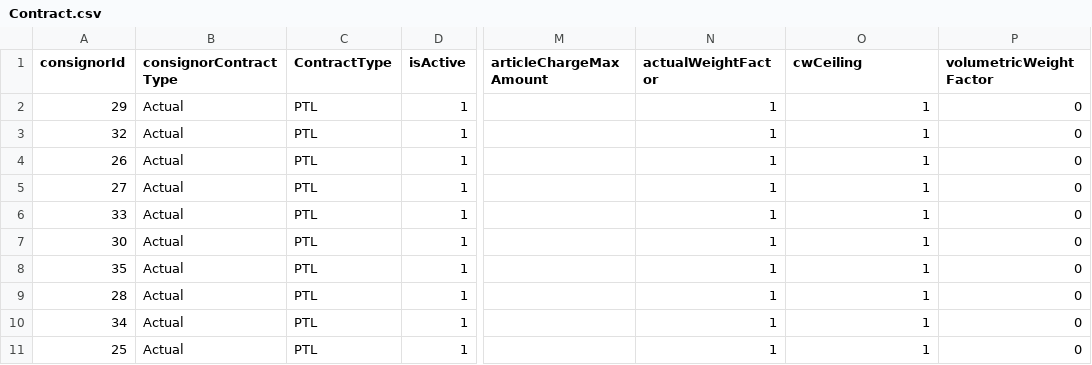
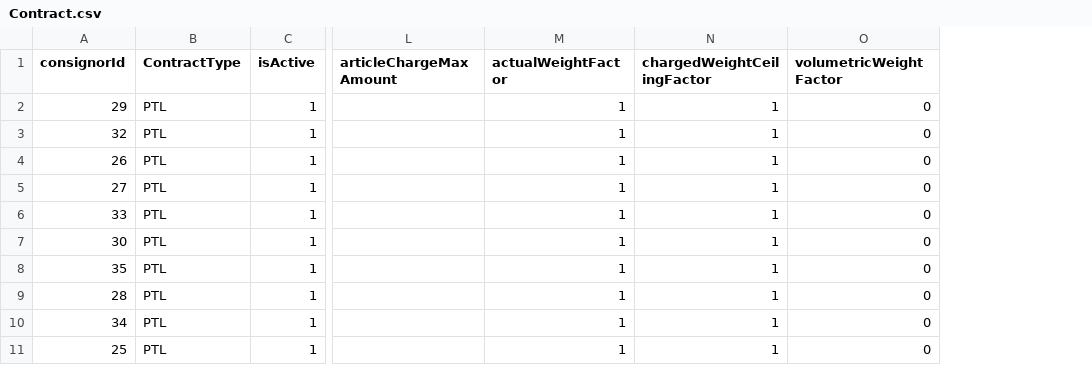
Before and after one commit to suchir30/Sampleci-cd, a CSV file: docs/loadFilesCSV/Contract.csv, drawn as a sheet; only a part is shown, gaps mark what is left out; removed rows and columns are numbered as before the commit, all else as after; the diff names each change by its address in the sheet, - before the commit and + after, or states it on an @@ line.

```diff
--- a/docs/loadFilesCSV/Contract.csv
+++ b/docs/loadFilesCSV/Contract.csv
-column B (consignorContractType), rows 2-11: all Actual
-N1: cwCeiling
+N1: chargedWeightCeilingFactor
```
Also changed, not shown: docs/loadFilesCSV/DEPS.csv, docs/loadFilesCSV/airwaybill.csv, 4 other files.
